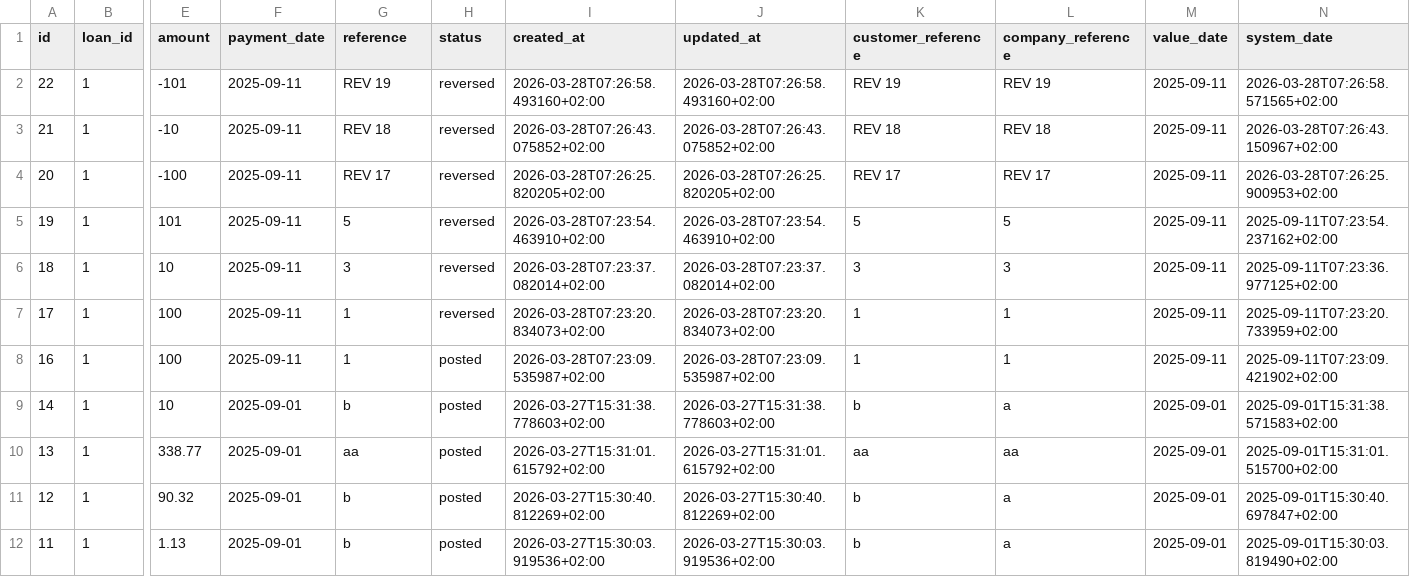
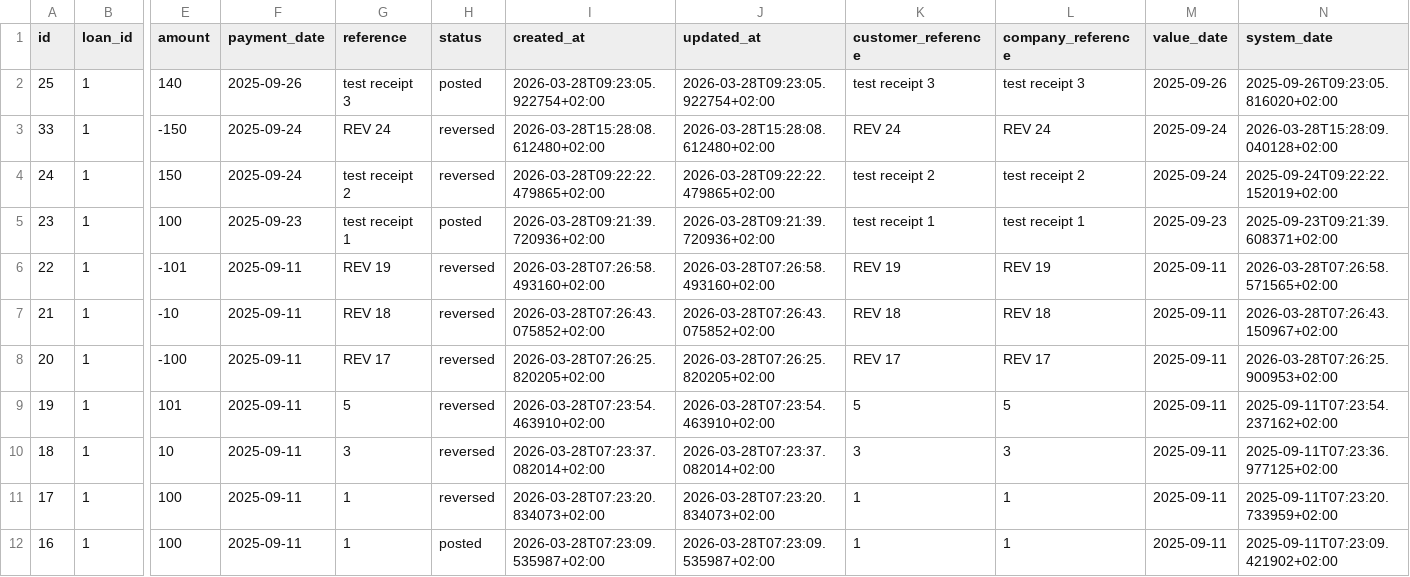
Before and after one commit to hmapxashike-netizen/loan-calculator, a CSV file: farndacred_exports/loan_repayments.csv, drawn as a sheet; only a part is shown, gaps mark what is left out; the shorter side is filled out with more unchanged rows; rows hold the shown columns only; the diff names each change by its address in the sheet, - before the commit and + after, or states it on an @@ line.

```diff
--- a/farndacred_exports/loan_repayments.csv
+++ b/farndacred_exports/loan_repayments.csv
+row 2: 25 | 1 | 140 | 2025-09-26 | test receipt 3 | posted | 2026-03-28T09:23:05.922754+02:00 | 2026-03-28T09:23:05.922754+02:00 | test receipt 3 | test receipt 3 | 2025-09-26 | 2025-09-26T09:23:05.816020+02:00
+row 3: 33 | 1 | -150 | 2025-09-24 | REV 24 | reversed | 2026-03-28T15:28:08.612480+02:00 | 2026-03-28T15:28:08.612480+02:00 | REV 24 | REV 24 | 2025-09-24 | 2026-03-28T15:28:09.040128+02:00
+row 4: 24 | 1 | 150 | 2025-09-24 | test receipt 2 | reversed | 2026-03-28T09:22:22.479865+02:00 | 2026-03-28T09:22:22.479865+02:00 | test receipt 2 | test receipt 2 | 2025-09-24 | 2025-09-24T09:22:22.152019+02:00
+row 5: 23 | 1 | 100 | 2025-09-23 | test receipt 1 | posted | 2026-03-28T09:21:39.720936+02:00 | 2026-03-28T09:21:39.720936+02:00 | test receipt 1 | test receipt 1 | 2025-09-23 | 2025-09-23T09:21:39.608371+02:00
```
Also changed, not shown: farndacred_exports/loan_daily_state.csv, farndacred_exports/loan_daily_state_range.csv, 45 other files.
